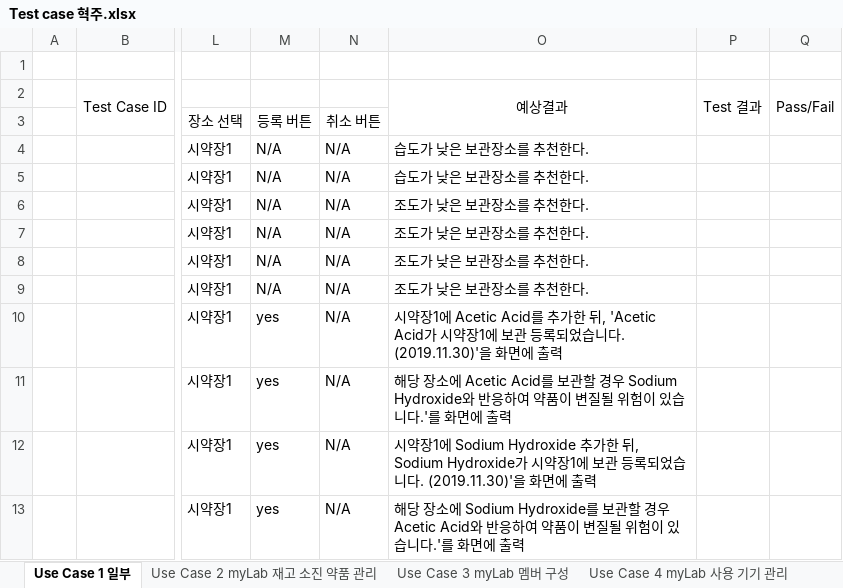
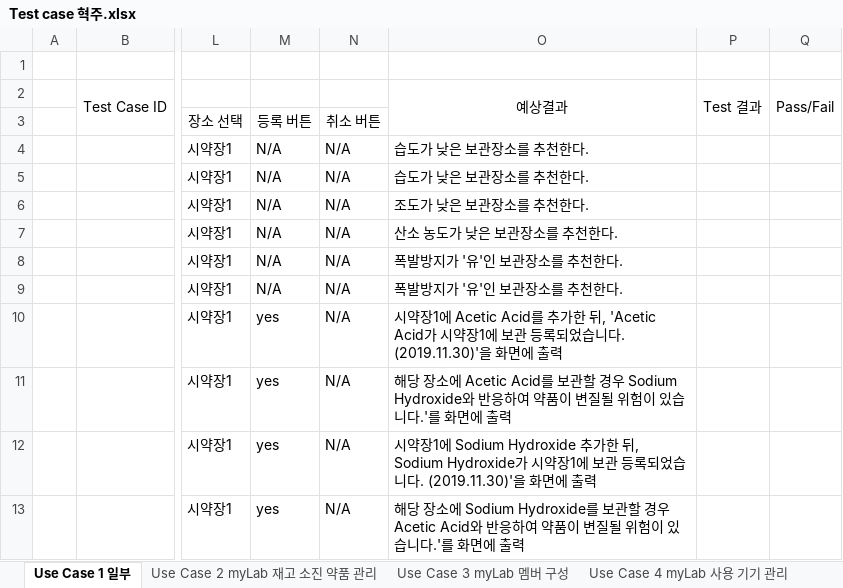
Before and after one commit to jisukim97/ChemicalManagementApplication, an Excel workbook: Document/3_Test Case/Test case 혁주.xlsx, sheet Use Case 1 일부, drawn as a sheet; only a part is shown, gaps mark what is left out; values as stored, in another font and other column widths than the file's, no borders; the diff names each change by its address in the sheet, - before the commit and + after, or states it on an @@ line.

Commit message:
test case
a

```diff
--- a/Document/3_Test Case/Test case 혁주.xlsx (sheet Use Case 1 일부)
+++ b/Document/3_Test Case/Test case 혁주.xlsx (sheet Use Case 1 일부)
-O7: 조도가 낮은 보관장소를 추천한다.
+O7: 산소 농도가 낮은 보관장소를 추천한다.
-O8:O9: 조도가 낮은 보관장소를 추천한다.
+O8:O9: 폭발방지가 '유'인 보관장소를 추천한다.
```
